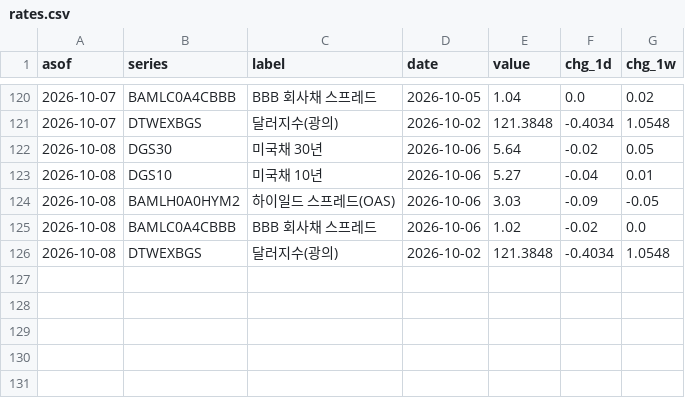
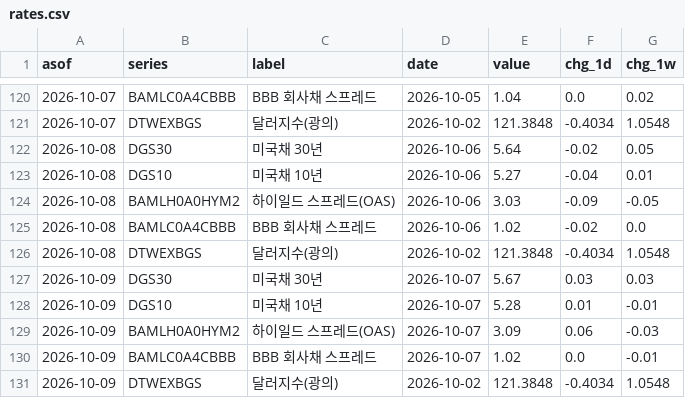
Before and after one commit to kmgod/ai-cycle-watch, a CSV file: out/rates.csv, drawn as a sheet; only a part is shown, gaps mark what is left out; the diff names each change by its address in the sheet, - before the commit and + after, or states it on an @@ line.

```diff
--- a/out/rates.csv
+++ b/out/rates.csv
+row 127: 2026-10-09 | DGS30 | 미국채 30년 | 2026-10-07 | 5.67 | 0.03 | 0.03
+row 128: 2026-10-09 | DGS10 | 미국채 10년 | 2026-10-07 | 5.28 | 0.01 | -0.01
+row 129: 2026-10-09 | BAMLH0A0HYM2 | 하이일드 스프레드(OAS) | 2026-10-07 | 3.09 | 0.06 | -0.03
+row 130: 2026-10-09 | BAMLC0A4CBBB | BBB 회사채 스프레드 | 2026-10-07 | 1.02 | 0.0 | -0.01
+row 131: 2026-10-09 | DTWEXBGS | 달러지수(광의) | 2026-10-02 | 121.3848 | -0.4034 | 1.0548
```
Also changed, not shown: 2 other files.
